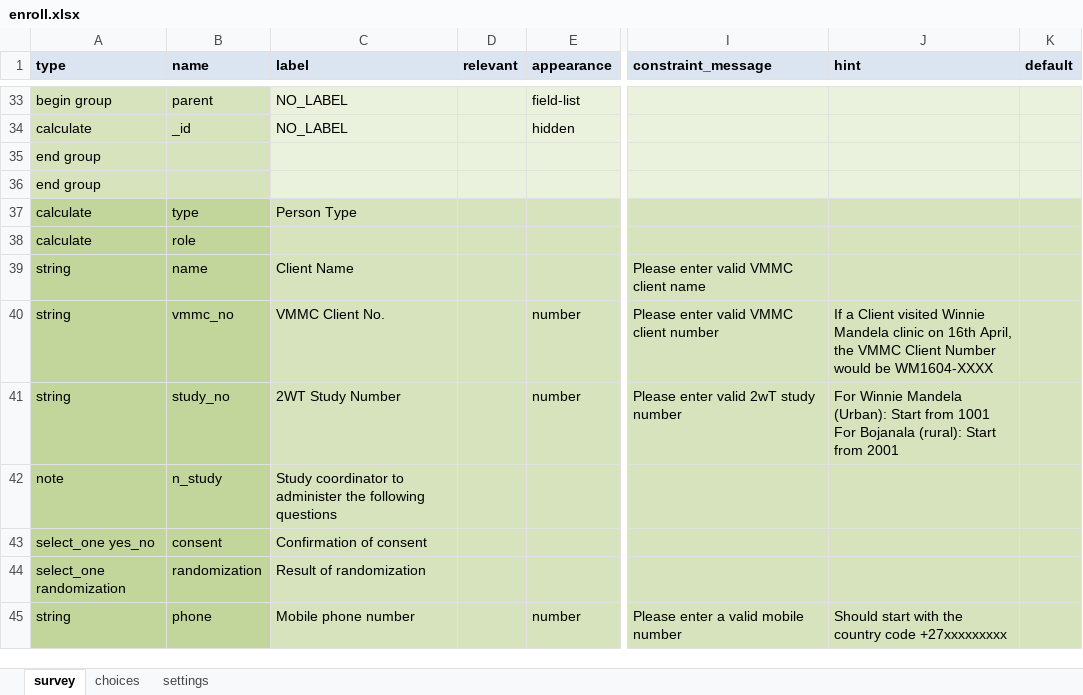
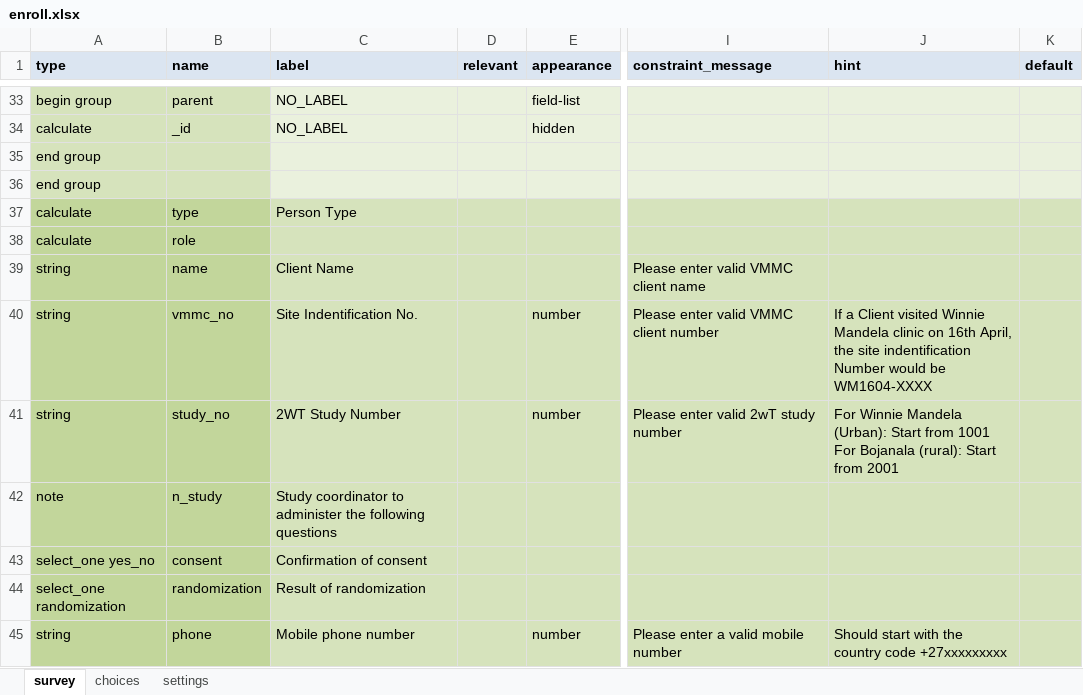
Before and after one commit to medic/cht-post-ops-app, an Excel workbook: itech-aurum/forms/app/enroll.xlsx, sheet survey, drawn as a sheet; only a part is shown, gaps mark what is left out; values as stored, in another font and other column widths than the file's, no borders; the diff names each change by its address in the sheet, - before the commit and + after, or states it on an @@ line.

Commit message:
change vmmc lable (#359)
* change vmmc lable

* fix typo

* change question

Co-authored-by: Emmanuel Amodu <emmanuelamodu@Emmanuels-MacBook-Pro-2.local>
Co-authored-by: femi oni <freefony@gmail.com>

```diff
--- a/itech-aurum/forms/app/enroll.xlsx (sheet survey)
+++ b/itech-aurum/forms/app/enroll.xlsx (sheet survey)
-C40 (label): VMMC Client No.
+C40 (label): Site Indentification No.
-J40 (hint): …April, the VMMC Client Number would…
+J40 (hint): …April, the site indentification Number would…
```
Also changed, not shown: itech-aurum/forms/app/day14_no_contact.xlsx, itech-aurum/forms/app/day8_no_contact.xlsx, 4 other files.
